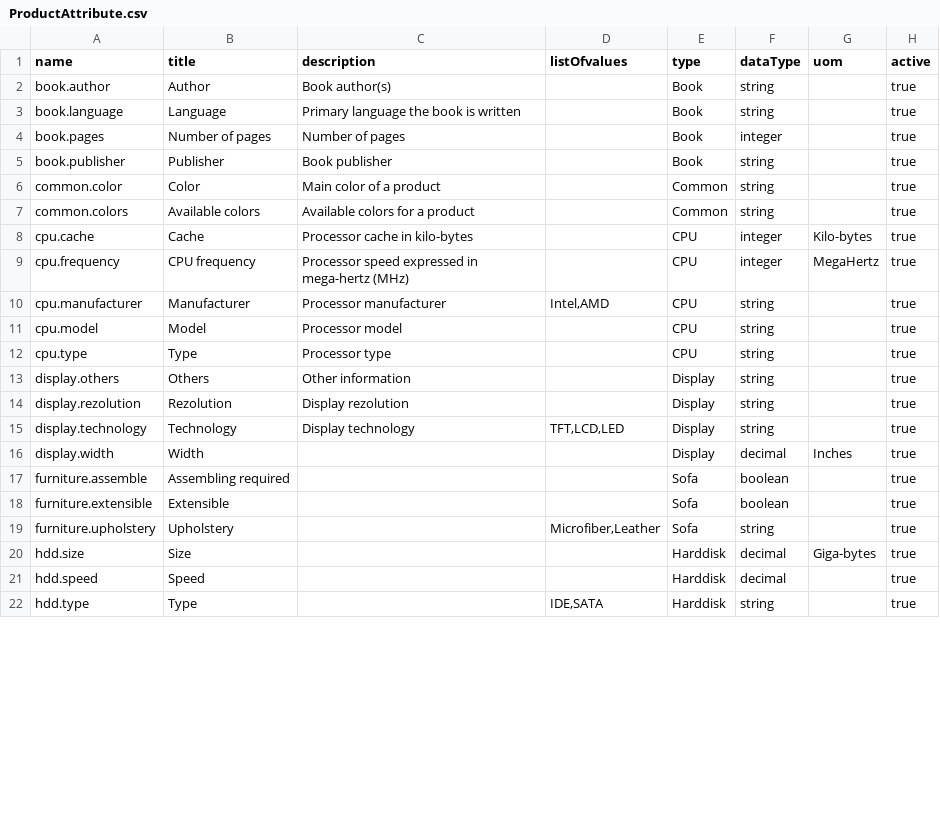
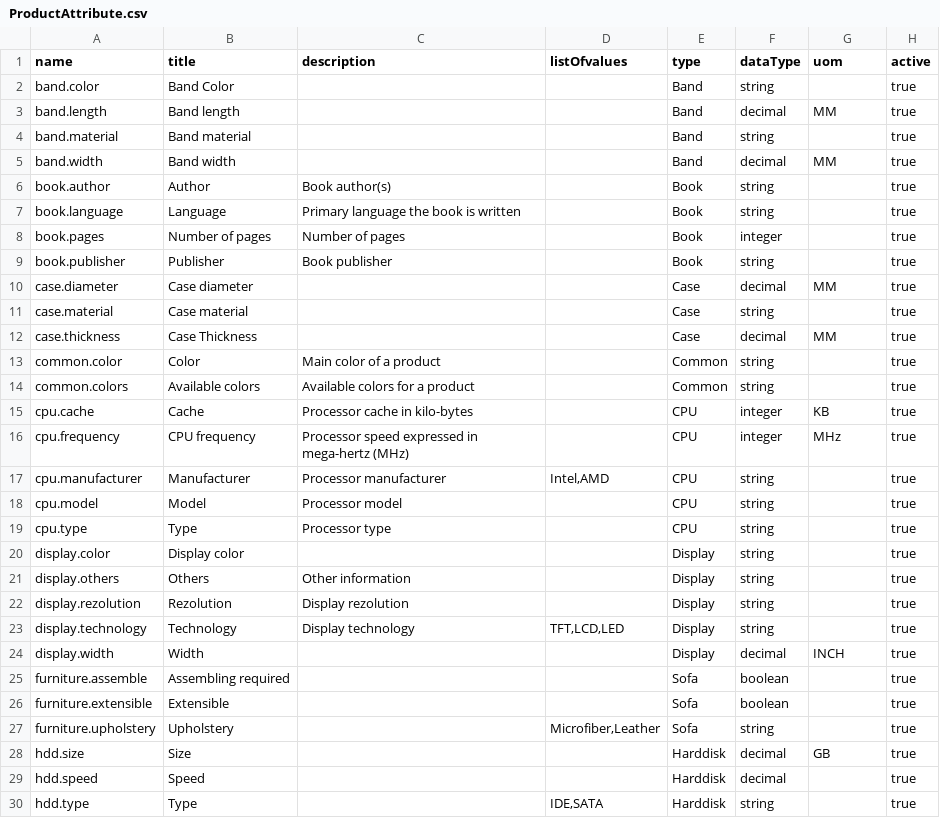
Before and after one commit to nan21/nan21.dnet.modules, a CSV file: nan21.dnet.module.mm/nan21.dnet.module.mm.data/src/main/resources/net/nan21/dnet/module/mm/data/md/ProductAttribute.csv, drawn as a sheet; only a part is shown; the diff covers the shown part only.

Commit message:
- price lists  - product attributes frame  - product attachments frame

```diff
--- a/nan21.dnet.module.mm/nan21.dnet.module.mm.data/src/main/resources/net/nan21/dnet/module/mm/data/md/ProductAttribute.csv
+++ b/nan21.dnet.module.mm/nan21.dnet.module.mm.data/src/main/resources/net/nan21/dnet/module/mm/data/md/ProductAttribute.csv
@@ -1 +1,5 @@
 "name";"title";"description";"listOfvalues";"type";"dataType";"uom";"active"
+"band.color";"Band Color";;;"Band";"string";;"true"
+"band.length";"Band length";;;"Band";"decimal";"MM";"true"
+"band.material";"Band material";;;"Band";"string";;"true"
+"band.width";"Band width";;;"Band";"decimal";"MM";"true"
@@ -5,0 +10,3 @@
+"case.diameter";"Case diameter";;;"Case";"decimal";"MM";"true"
+"case.material";"Case material";;;"Case";"string";;"true"
+"case.thickness";"Case Thickness";;;"Case";"decimal";"MM";"true"
@@ -8,3 +15,3 @@
-"cpu.cache";"Cache";"Processor cache in kilo-bytes";"";"CPU";"integer";"Kilo-bytes";"true"
-"cpu.frequency";"CPU frequency";"Processor speed expressed in mega-hertz (MHz)";"";"CPU";"integer";"MegaHertz";"true"
+"cpu.cache";"Cache";"Processor cache in kilo-bytes";;"CPU";"integer";"KB";"true"
+"cpu.frequency";"CPU frequency";"Processor speed expressed in mega-hertz (MHz)";;"CPU";"integer";"MHz";"true"
 "cpu.manufacturer";"Manufacturer";"Processor manufacturer";"Intel,AMD";"CPU";"string";;"true"
@@ -12,0 +20 @@
+"display.color";"Display color";;;"Display";"string";;"true"
@@ -15,2 +23,2 @@
 "display.technology";"Technology";"Display technology";"TFT,LCD,LED";"Display";"string";;"true"
-"display.width";"Width";;;"Display";"decimal";"Inches";"true"
+"display.width";"Width";;;"Display";"decimal";"INCH";"true"
@@ -20,2 +28,2 @@
-"hdd.size";"Size";;;"Harddisk";"decimal";"Giga-bytes";"true"
+"hdd.size";"Size";;;"Harddisk";"decimal";"GB";"true"
 "hdd.speed";"Speed";;;"Harddisk";"decimal";;"true"
```
Also changed, not shown: 1 added row and 2 edited cells elsewhere in this file, nan21.dnet.module.mm/nan21.dnet.module.mm.data/src/main/resources/net/nan21/dnet/module/mm/data/md/ProductAttributeType.csv, 13 other files.
